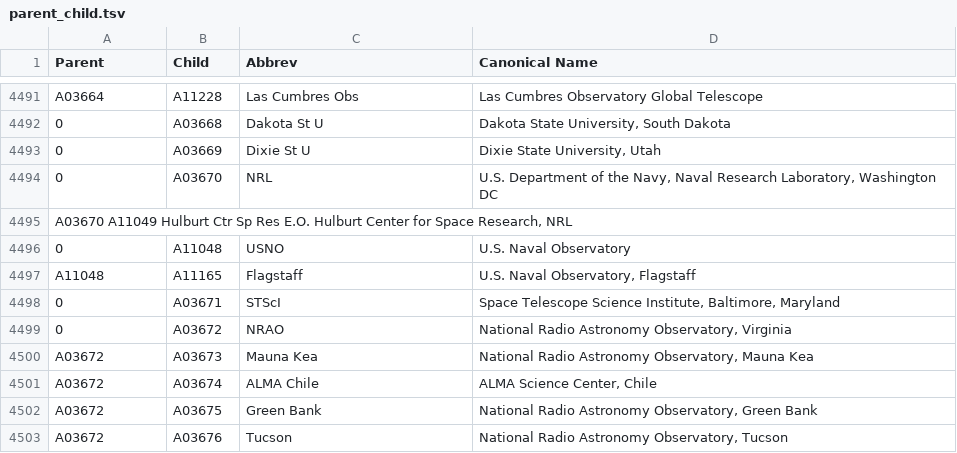
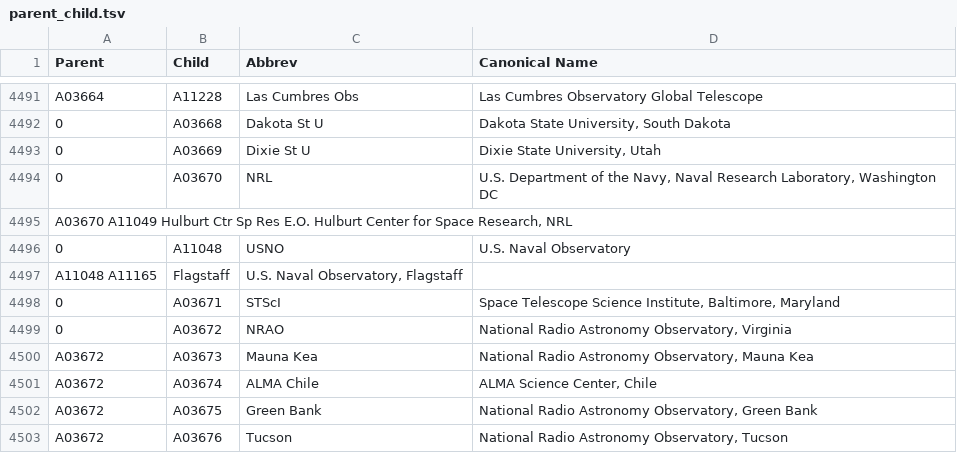
Before and after one commit to adsabs/CanonicalAffiliations, a TSV file: parent_child.tsv, drawn as a sheet; only a part is shown, gaps mark what is left out.

Commit message:
Update parent_child.tsv

```diff
--- a/parent_child.tsv
+++ b/parent_child.tsv
@@ -4496,3 +4496,3 @@ A03670  A11049  Hulburt Ctr Sp Res  E.O. Hulburt Center for Space Research, NRL
 0	A11048	USNO	U.S. Naval Observatory
-A11048	A11165	Flagstaff	U.S. Naval Observatory, Flagstaff
+A11048  A11165	Flagstaff	U.S. Naval Observatory, Flagstaff
 0	A03671	STScI	Space Telescope Science Institute, Baltimore, Maryland
```
